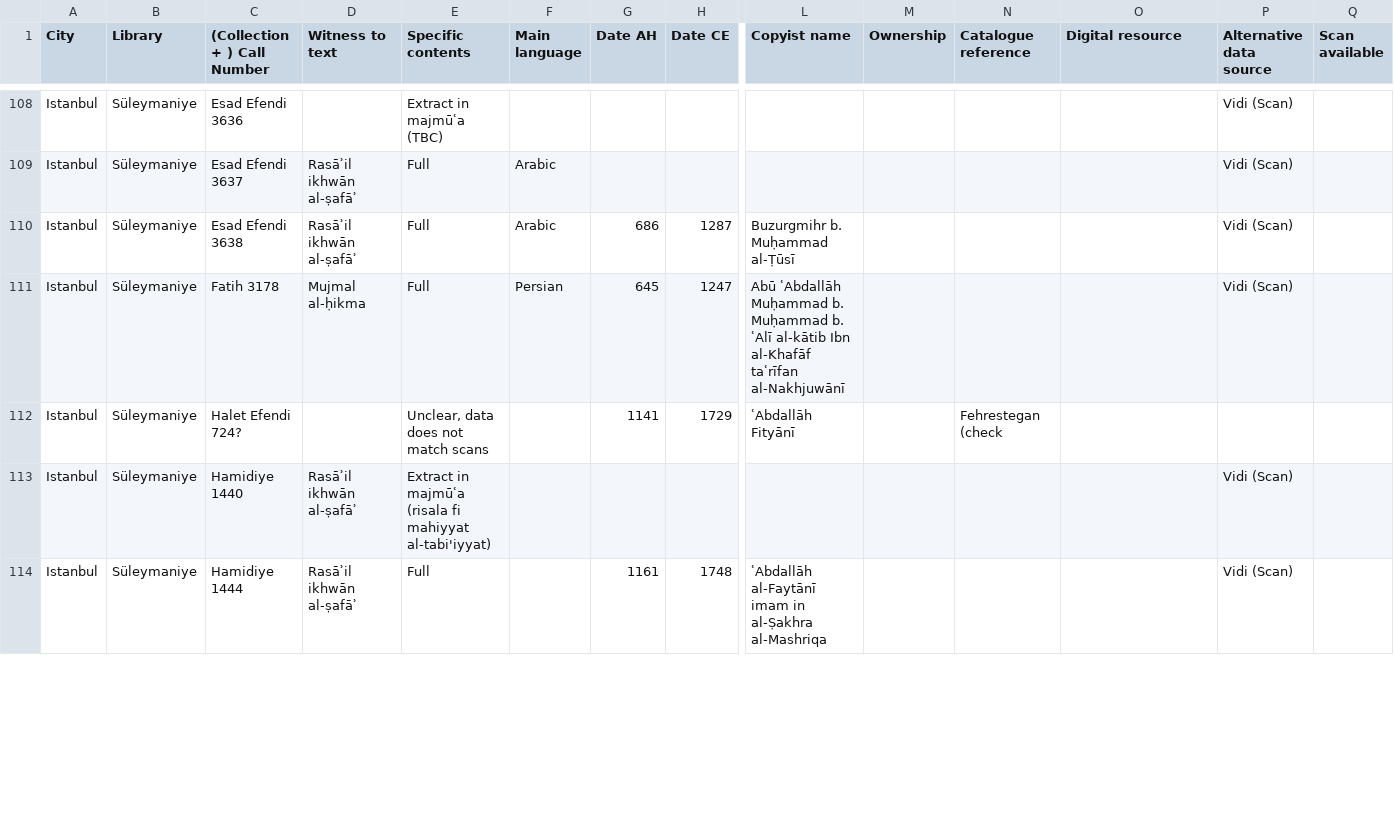
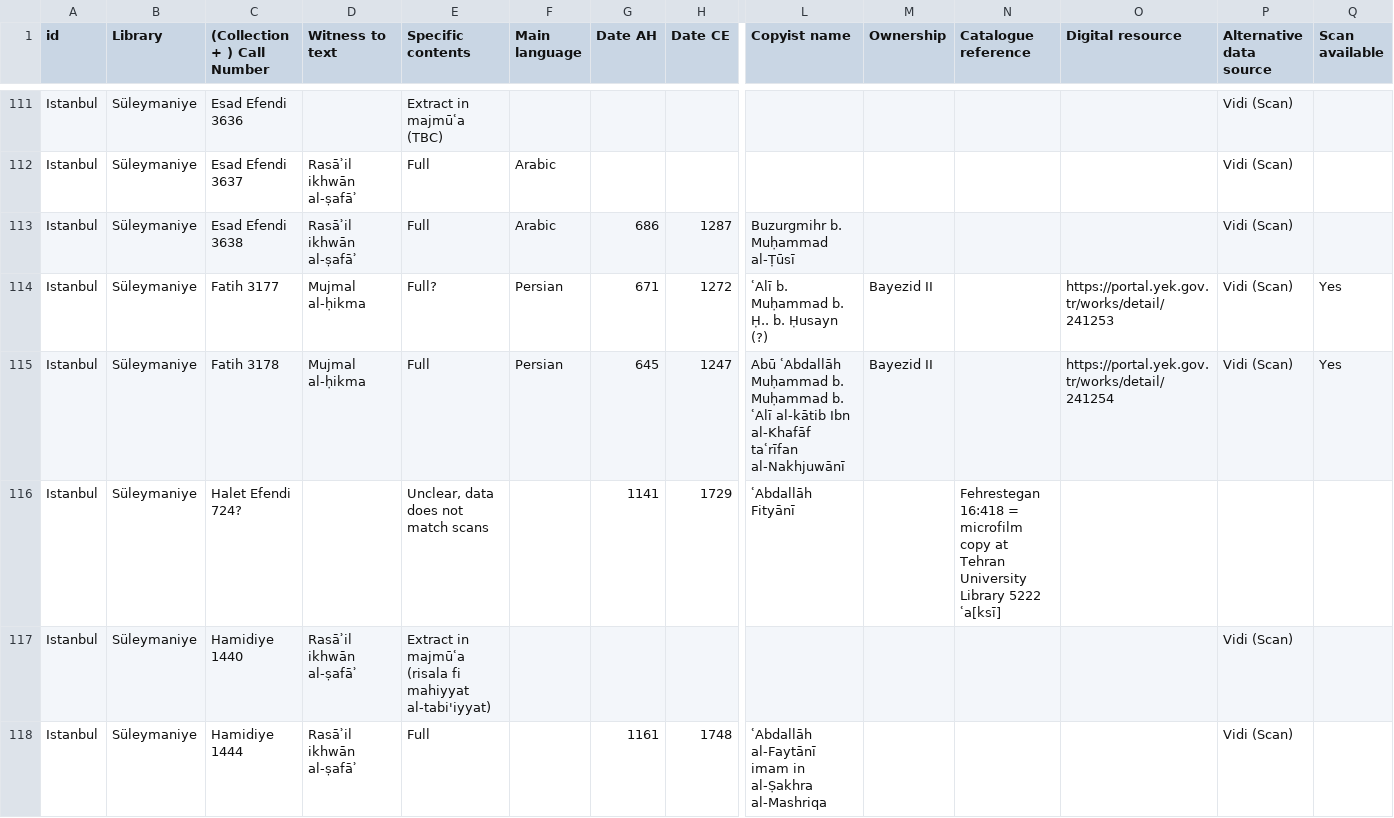
Before and after one commit to ikhwansafamss/catalogue, a TSV file: work-in-progress/data/msData.tsv, drawn as a sheet; only a part is shown, gaps mark what is left out; addresses are those after the commit; rows hold the shown columns only; the diff covers the shown part only; the diff names each change by its address in the sheet, - before the commit and + after, or states it on an @@ line.

```diff
--- a/work-in-progress/data/msData.tsv
+++ b/work-in-progress/data/msData.tsv
-A1: City
+A1: id
+row 114: Istanbul | Süleymaniye | Fatih 3177 | Mujmal al-ḥikma | Full? | Persian | 671 | 1272 | ʿAlī b. Muḥammad b. Ḥ.. b. Ḥusayn (?) | Bayezid II |  | https://portal.yek.gov.tr/works/detail/241253 | Vidi (Scan) | Yes
-M115 (Ownership): (empty)
+M115 (Ownership): Bayezid II
-O115 (Digital resource): (empty)
+O115 (Digital resource): https://portal.yek.gov.tr/works/detail/241254
-Q115 (Scan available): (empty)
+Q115 (Scan available): Yes
-N116 (Catalogue reference): Fehrestegan (check
+N116 (Catalogue reference): Fehrestegan 16:418 = microfilm copy at Tehran University Library 5222 ʿa[ksī]
```
Also changed, not shown: 8 added rows and 76 edited cells elsewhere in this file, 2 other files.
